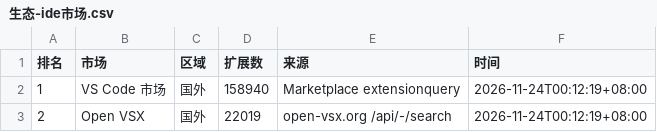
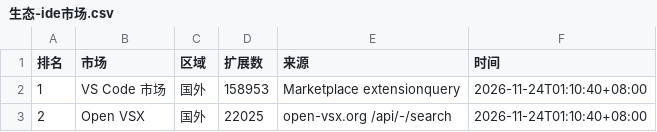
Before and after one commit to blackinkvc/pocket-llmcost, a CSV file: content/agent/榜/生态-ide市场.csv, drawn as a sheet.

```diff
--- a/content/agent/榜/生态-ide市场.csv
+++ b/content/agent/榜/生态-ide市场.csv
@@ -1,3 +1,3 @@
 排名,市场,区域,扩展数,来源,时间
-1,VS Code 市场,国外,158940,Marketplace extensionquery,2026-11-24T00:12:19+08:00
-2,Open VSX,国外,22019,open-vsx.org /api/-/search,2026-11-24T00:12:19+08:00
+1,VS Code 市场,国外,158953,Marketplace extensionquery,2026-11-24T01:10:40+08:00
+2,Open VSX,国外,22025,open-vsx.org /api/-/search,2026-11-24T01:10:40+08:00
```
Also changed, not shown: content/agent/榜/mcp服务器.csv, content/agent/榜/使用量-ide.csv, 18 other files.
